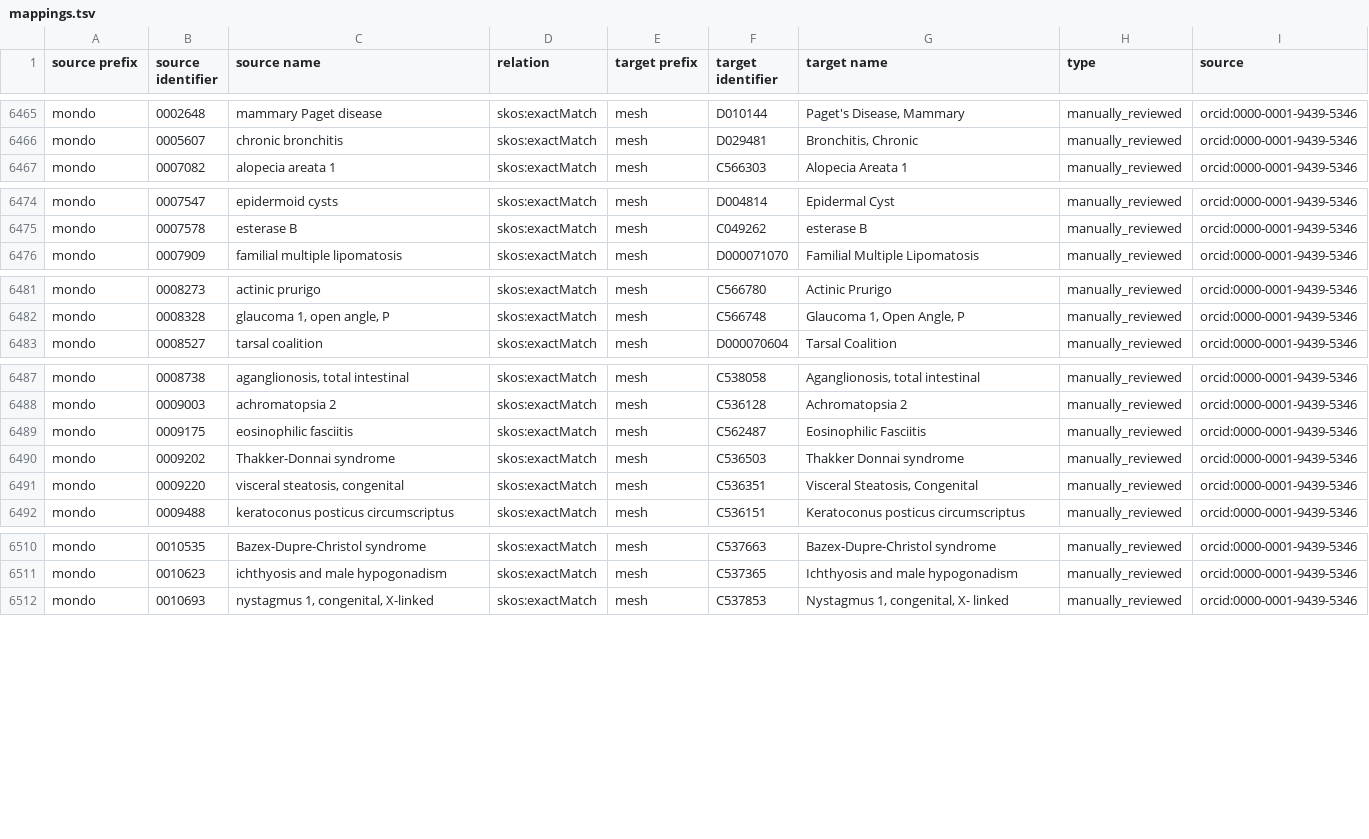
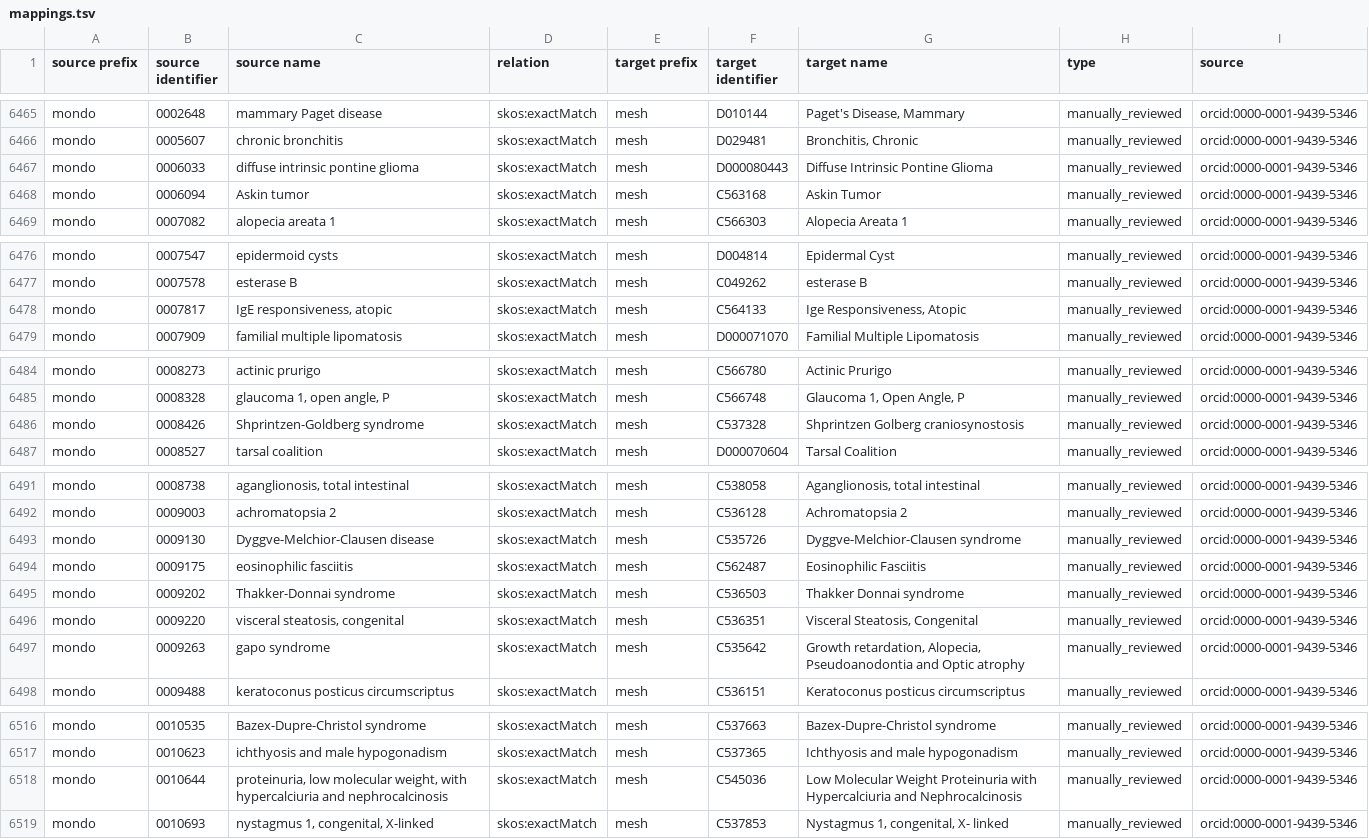
Before and after one commit to biopragmatics/biomappings, a TSV file: src/biomappings/resources/mappings.tsv, drawn as a sheet; only a part is shown, gaps mark what is left out; the diff covers the shown part only; the diff names each change by its address in the sheet, - before the commit and + after, or states it on an @@ line.

Commit message:
Curated 9 mappings (ben)

```diff
--- a/src/biomappings/resources/mappings.tsv
+++ b/src/biomappings/resources/mappings.tsv
+row 6467: mondo | 0006033 | diffuse intrinsic pontine glioma | skos:exactMatch | mesh | D000080443 | Diffuse Intrinsic Pontine Glioma | manually_reviewed | orcid:0000-0001-9439-5346
+row 6468: mondo | 0006094 | Askin tumor | skos:exactMatch | mesh | C563168 | Askin Tumor | manually_reviewed | orcid:0000-0001-9439-5346
+row 6478: mondo | 0007817 | IgE responsiveness, atopic | skos:exactMatch | mesh | C564133 | Ige Responsiveness, Atopic | manually_reviewed | orcid:0000-0001-9439-5346
+row 6486: mondo | 0008426 | Shprintzen-Goldberg syndrome | skos:exactMatch | mesh | C537328 | Shprintzen Golberg craniosynostosis | manually_reviewed | orcid:0000-0001-9439-5346
+row 6493: mondo | 0009130 | Dyggve-Melchior-Clausen disease | skos:exactMatch | mesh | C535726 | Dyggve-Melchior-Clausen syndrome | manually_reviewed | orcid:0000-0001-9439-5346
+row 6497: mondo | 0009263 | gapo syndrome | skos:exactMatch | mesh | C535642 | Growth retardation, Alopecia, Pseudoanodontia and Optic atrophy | manually_reviewed | orcid:0000-0001-9439-5346
+row 6518: mondo | 0010644 | proteinuria, low molecular weight, with hypercalciuria and nephrocalcinosis | skos:exactMatch | mesh | C545036 | Low Molecular Weight Proteinuria with Hypercalciuria and Nephrocalcinosis | manually_reviewed | orcid:0000-0001-9439-5346
```
Also changed, not shown: 2 added rows elsewhere in this file.
